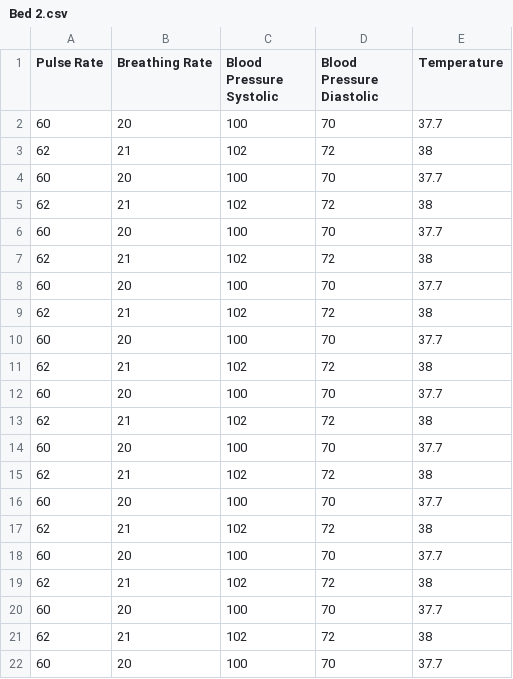
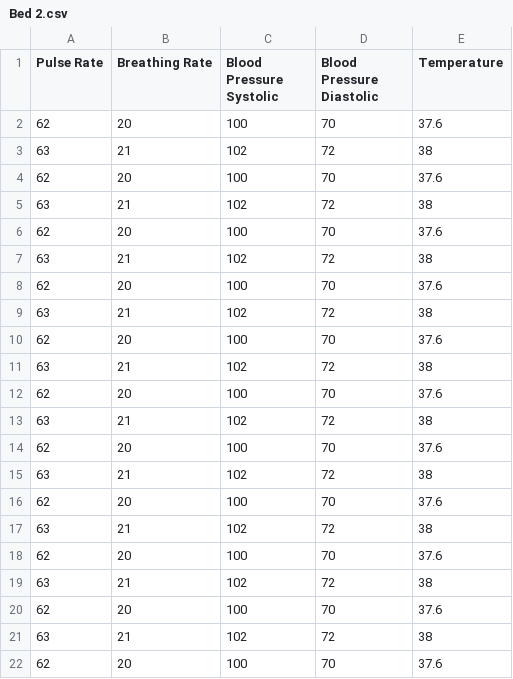
Before and after one commit to EMAA-Tech/EMAA-Tech, a CSV file: Bed 2.csv, drawn as a sheet; only a part is shown; the diff covers the shown part only.

```diff
--- a/Bed 2.csv
+++ b/Bed 2.csv
@@ -1,22 +1,22 @@
 Pulse Rate,Breathing Rate,Blood Pressure Systolic,Blood Pressure Diastolic,Temperature
-60,20,100,70,37.7
-62,21,102,72,38
-60,20,100,70,37.7
-62,21,102,72,38
-60,20,100,70,37.7
-62,21,102,72,38
-60,20,100,70,37.7
-62,21,102,72,38
-60,20,100,70,37.7
-62,21,102,72,38
-60,20,100,70,37.7
-62,21,102,72,38
-60,20,100,70,37.7
-62,21,102,72,38
-60,20,100,70,37.7
-62,21,102,72,38
-60,20,100,70,37.7
-62,21,102,72,38
-60,20,100,70,37.7
-62,21,102,72,38
-60,20,100,70,37.7
+62,20,100,70,37.6
+63,21,102,72,38
+62,20,100,70,37.6
+63,21,102,72,38
+62,20,100,70,37.6
+63,21,102,72,38
+62,20,100,70,37.6
+63,21,102,72,38
+62,20,100,70,37.6
+63,21,102,72,38
+62,20,100,70,37.6
+63,21,102,72,38
+62,20,100,70,37.6
+63,21,102,72,38
+62,20,100,70,37.6
+63,21,102,72,38
+62,20,100,70,37.6
+63,21,102,72,38
+62,20,100,70,37.6
+63,21,102,72,38
+62,20,100,70,37.6
```
Also changed, not shown: 34 edited cells elsewhere in this file, Bed 10.csv, Bed 3.csv, 51 other files.
